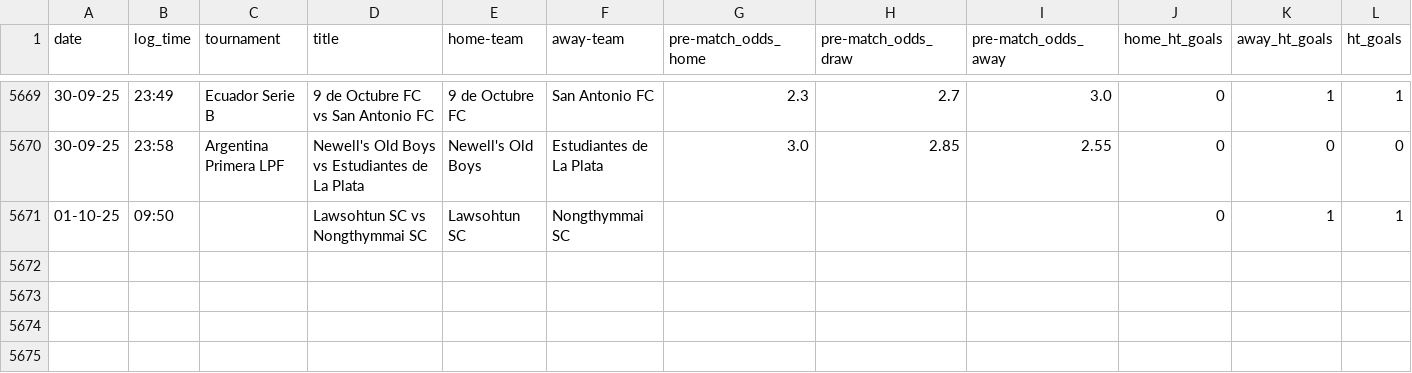
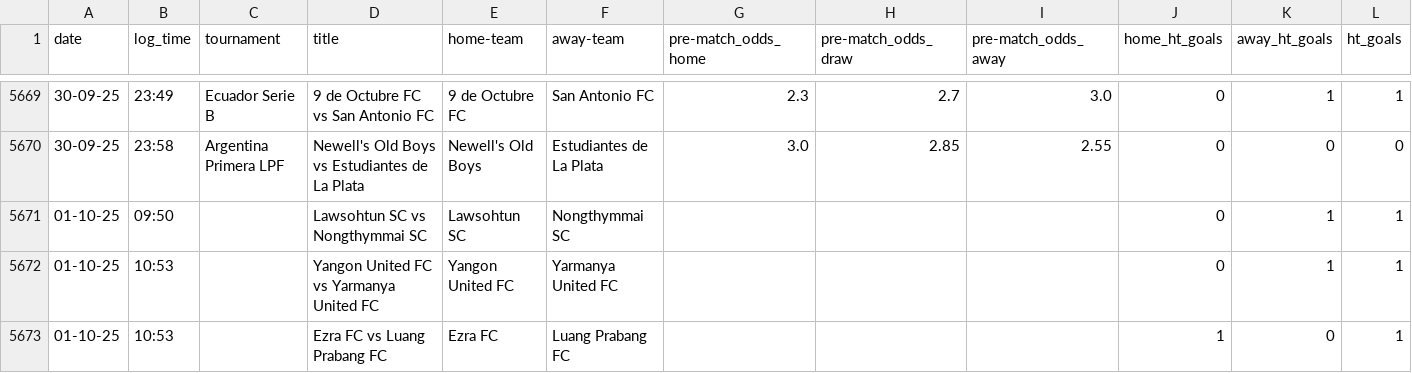
Before and after one commit to tomisile/atom, a CSV file: remote_alerts_log.csv, drawn as a sheet; only a part is shown, gaps mark what is left out; the diff names each change by its address in the sheet, - before the commit and + after, or states it on an @@ line.

```diff
--- a/remote_alerts_log.csv
+++ b/remote_alerts_log.csv
+row 5672: 01-10-25 | 10:53 |  | Yangon United FC vs Yarmanya United FC | Yangon United FC | Yarmanya United FC |  |  |  | 0 | 1 | 1
+row 5673: 01-10-25 | 10:53 |  | Ezra FC vs Luang Prabang FC | Ezra FC | Luang Prabang FC |  |  |  | 1 | 0 | 1
```
